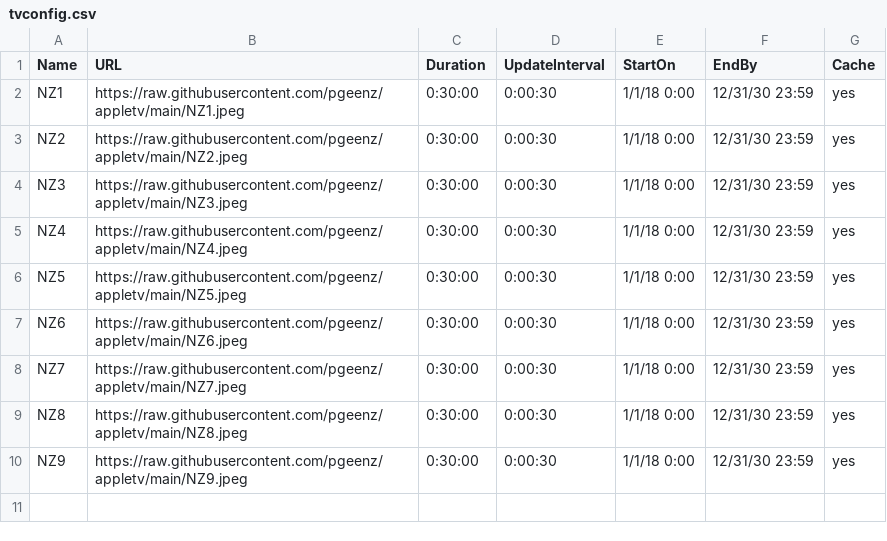
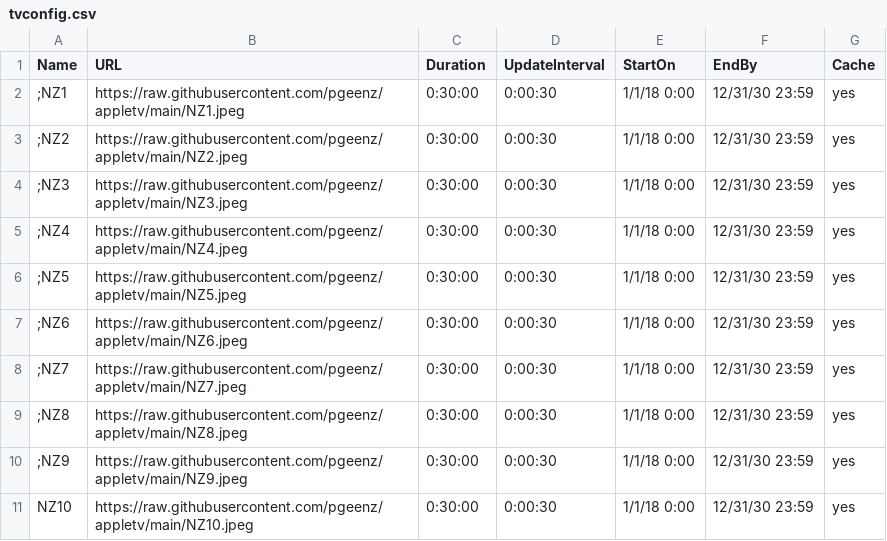
Before and after one commit to derekthatcher/AppleTV, a CSV file: tvconfig.csv, drawn as a sheet.

Commit message:
Update tvconfig.csv

```diff
--- a/tvconfig.csv
+++ b/tvconfig.csv
@@ -1,10 +1,11 @@
 Name,URL,Duration,UpdateInterval,StartOn,EndBy,Cache
-NZ1,https://raw.githubusercontent.com/pgeenz/appletv/main/NZ1.jpeg,0:30:00,0:00:30,1/1/18 0:00,12/31/30 23:59,yes
-NZ2,https://raw.githubusercontent.com/pgeenz/appletv/main/NZ2.jpeg,0:30:00,0:00:30,1/1/18 0:00,12/31/30 23:59,yes
-NZ3,https://raw.githubusercontent.com/pgeenz/appletv/main/NZ3.jpeg,0:30:00,0:00:30,1/1/18 0:00,12/31/30 23:59,yes
-NZ4,https://raw.githubusercontent.com/pgeenz/appletv/main/NZ4.jpeg,0:30:00,0:00:30,1/1/18 0:00,12/31/30 23:59,yes
-NZ5,https://raw.githubusercontent.com/pgeenz/appletv/main/NZ5.jpeg,0:30:00,0:00:30,1/1/18 0:00,12/31/30 23:59,yes
-NZ6,https://raw.githubusercontent.com/pgeenz/appletv/main/NZ6.jpeg,0:30:00,0:00:30,1/1/18 0:00,12/31/30 23:59,yes
-NZ7,https://raw.githubusercontent.com/pgeenz/appletv/main/NZ7.jpeg,0:30:00,0:00:30,1/1/18 0:00,12/31/30 23:59,yes
-NZ8,https://raw.githubusercontent.com/pgeenz/appletv/main/NZ8.jpeg,0:30:00,0:00:30,1/1/18 0:00,12/31/30 23:59,yes
-NZ9,https://raw.githubusercontent.com/pgeenz/appletv/main/NZ9.jpeg,0:30:00,0:00:30,1/1/18 0:00,12/31/30 23:59,yes
+;NZ1,https://raw.githubusercontent.com/pgeenz/appletv/main/NZ1.jpeg,0:30:00,0:00:30,1/1/18 0:00,12/31/30 23:59,yes
+;NZ2,https://raw.githubusercontent.com/pgeenz/appletv/main/NZ2.jpeg,0:30:00,0:00:30,1/1/18 0:00,12/31/30 23:59,yes
+;NZ3,https://raw.githubusercontent.com/pgeenz/appletv/main/NZ3.jpeg,0:30:00,0:00:30,1/1/18 0:00,12/31/30 23:59,yes
+;NZ4,https://raw.githubusercontent.com/pgeenz/appletv/main/NZ4.jpeg,0:30:00,0:00:30,1/1/18 0:00,12/31/30 23:59,yes
+;NZ5,https://raw.githubusercontent.com/pgeenz/appletv/main/NZ5.jpeg,0:30:00,0:00:30,1/1/18 0:00,12/31/30 23:59,yes
+;NZ6,https://raw.githubusercontent.com/pgeenz/appletv/main/NZ6.jpeg,0:30:00,0:00:30,1/1/18 0:00,12/31/30 23:59,yes
+;NZ7,https://raw.githubusercontent.com/pgeenz/appletv/main/NZ7.jpeg,0:30:00,0:00:30,1/1/18 0:00,12/31/30 23:59,yes
+;NZ8,https://raw.githubusercontent.com/pgeenz/appletv/main/NZ8.jpeg,0:30:00,0:00:30,1/1/18 0:00,12/31/30 23:59,yes
+;NZ9,https://raw.githubusercontent.com/pgeenz/appletv/main/NZ9.jpeg,0:30:00,0:00:30,1/1/18 0:00,12/31/30 23:59,yes
+NZ10,https://raw.githubusercontent.com/pgeenz/appletv/main/NZ10.jpeg,0:30:00,0:00:30,1/1/18 0:00,12/31/30 23:59,yes
```
